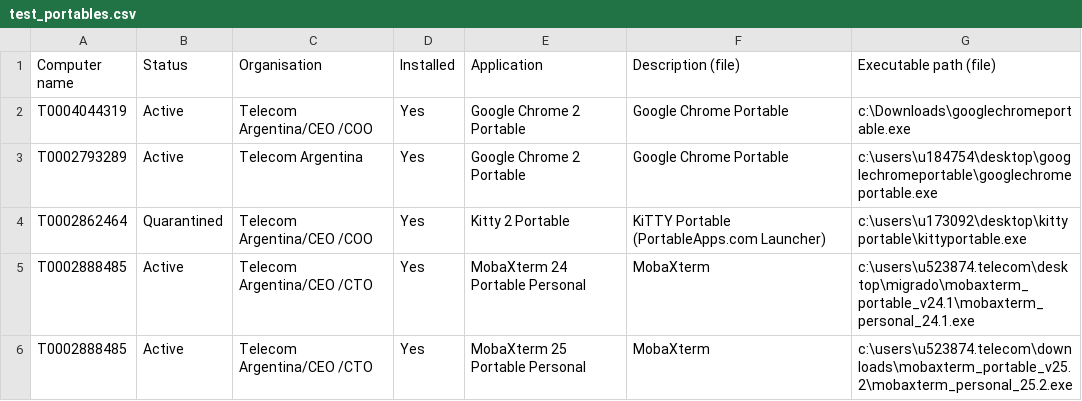
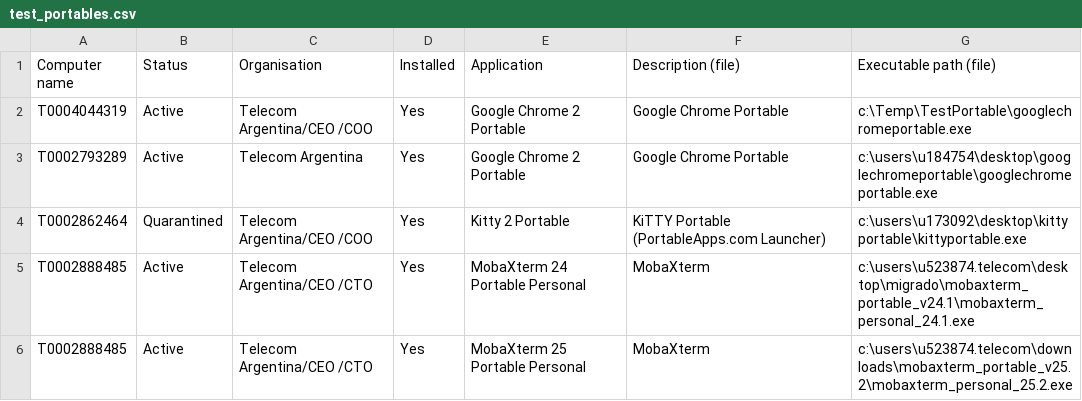
Before and after one commit to mdqlea/Test_Integration, a CSV file: test_portables.csv, drawn as a sheet.

Commit message:
Update test_portables.csv

```diff
--- a/test_portables.csv
+++ b/test_portables.csv
@@ -1,3 +1,3 @@
 Computer name;Status;Organisation;Installed;Application;Description (file);Executable path (file)
-T0004044319;Active;Telecom Argentina/CEO                                    /COO                                     ;Yes;Google Chrome 2 Portable;Google Chrome Portable;c:\Downloads\googlechromeportable.exe
+T0004044319;Active;Telecom Argentina/CEO                                    /COO                                     ;Yes;Google Chrome 2 Portable;Google Chrome Portable;c:\Temp\TestPortable\googlechromeportable.exe
 T0002793289;Active;Telecom Argentina;Yes;Google Chrome 2 Portable;Google Chrome Portable;c:\users\u184754\desktop\googlechromeportable\googlechromeportable.exe
```
